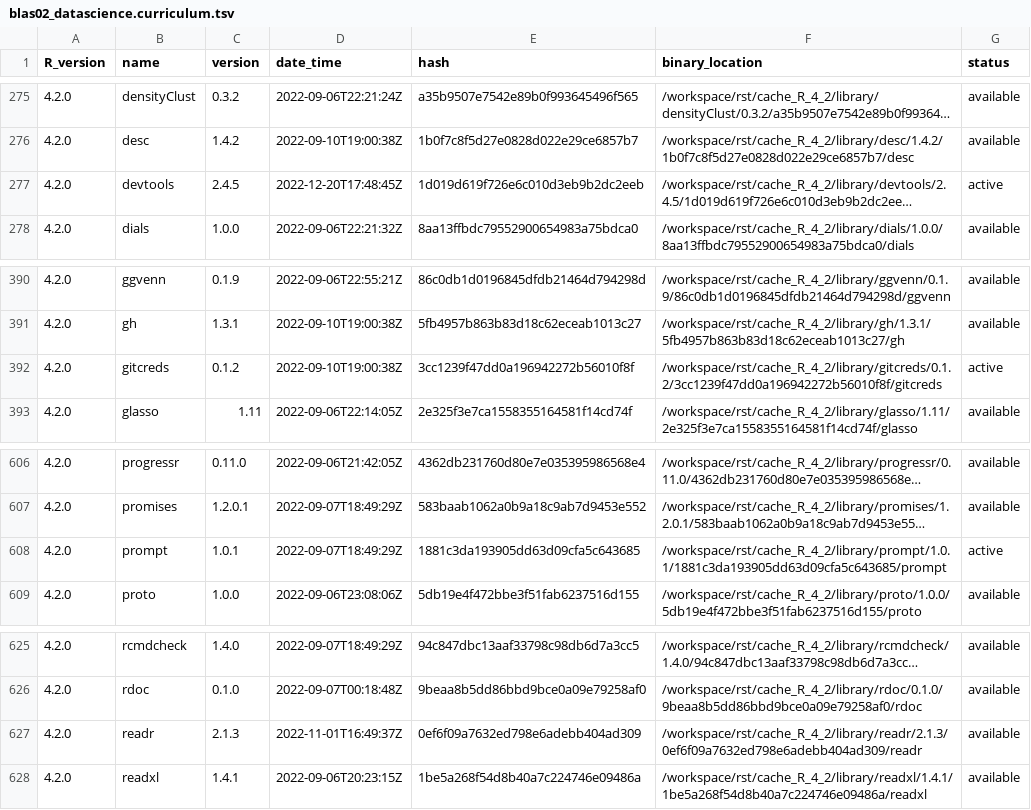
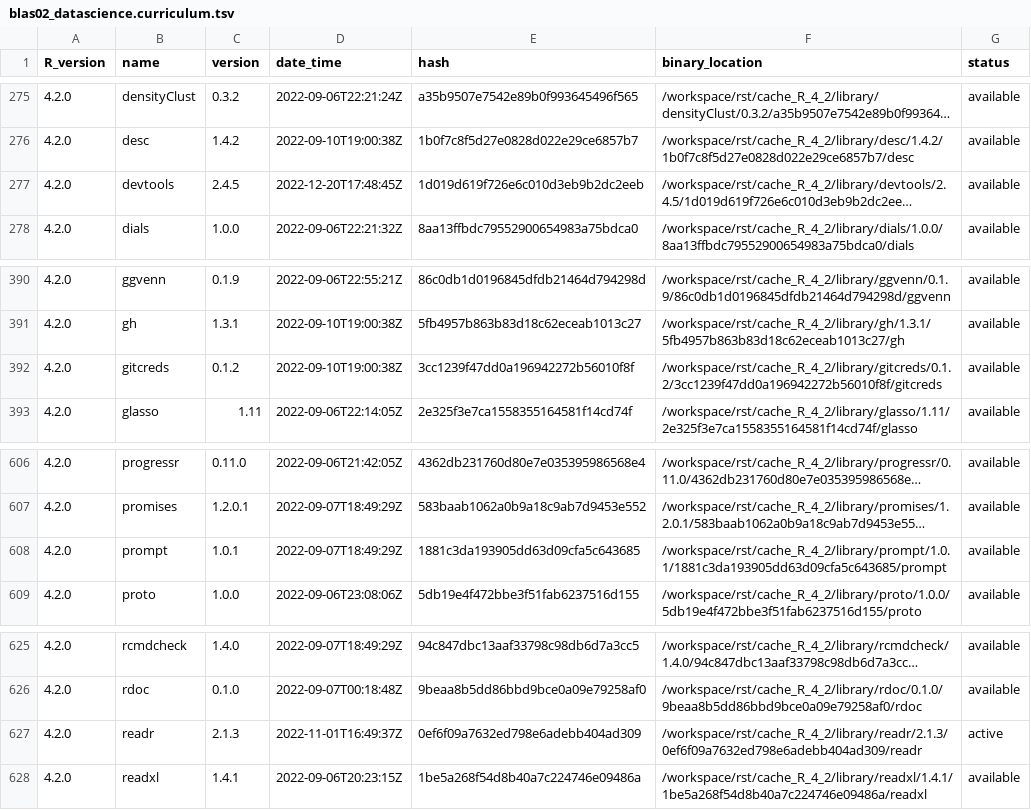
Before and after one commit to blaserlab/datascience.curriculum, a TSV file: library_catalogs/blas02_datascience.curriculum.tsv, drawn as a sheet; only a part is shown, gaps mark what is left out; long unchanged cells end in …; the diff covers the shown part only; the diff names each change by its address in the sheet, - before the commit and + after, or states it on an @@ line.

Commit message:
version 9001

```diff
--- a/library_catalogs/blas02_datascience.curriculum.tsv
+++ b/library_catalogs/blas02_datascience.curriculum.tsv
-G277 (status): active
+G277 (status): available
-G392 (status): active
+G392 (status): available
-G608 (status): active
+G608 (status): available
-G627 (status): available
+G627 (status): active
```
Also changed, not shown: 24 edited cells elsewhere in this file, 25 other files.
